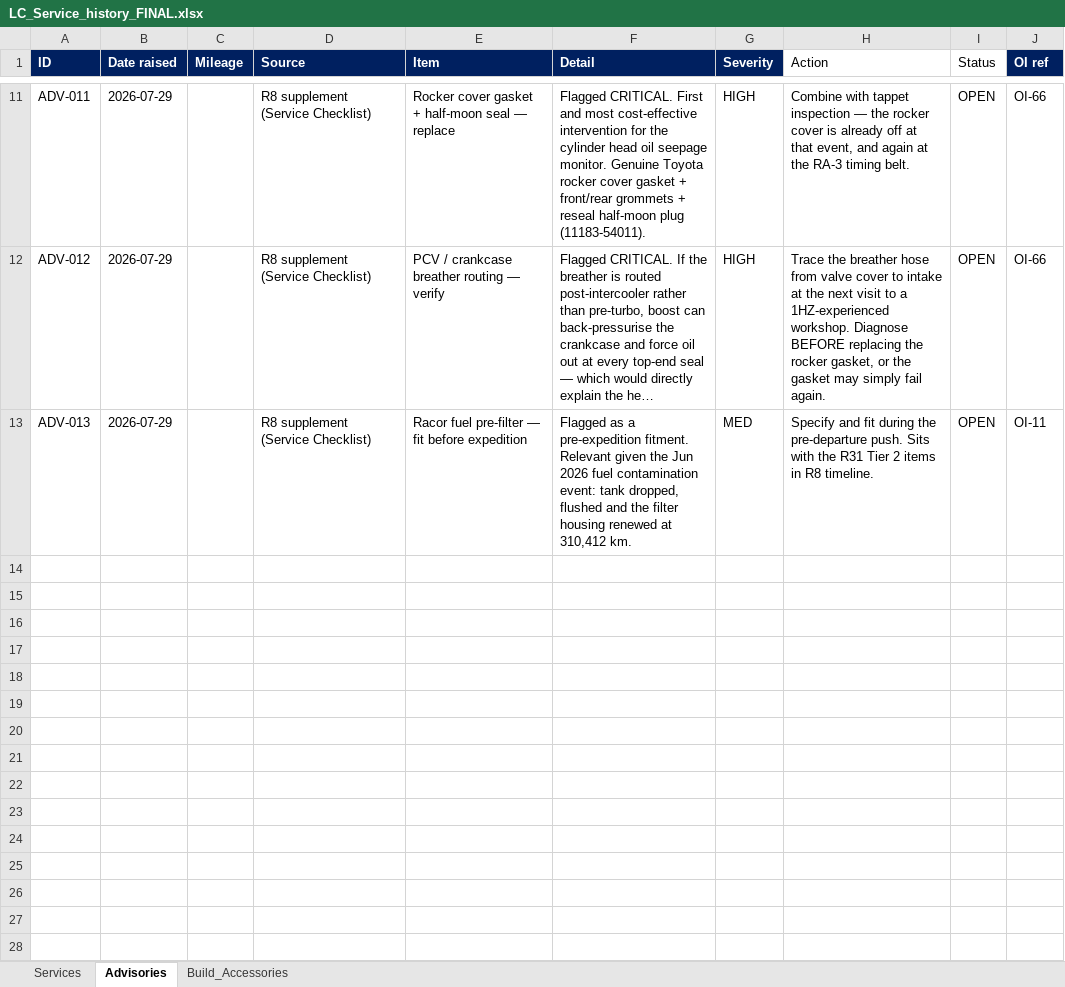
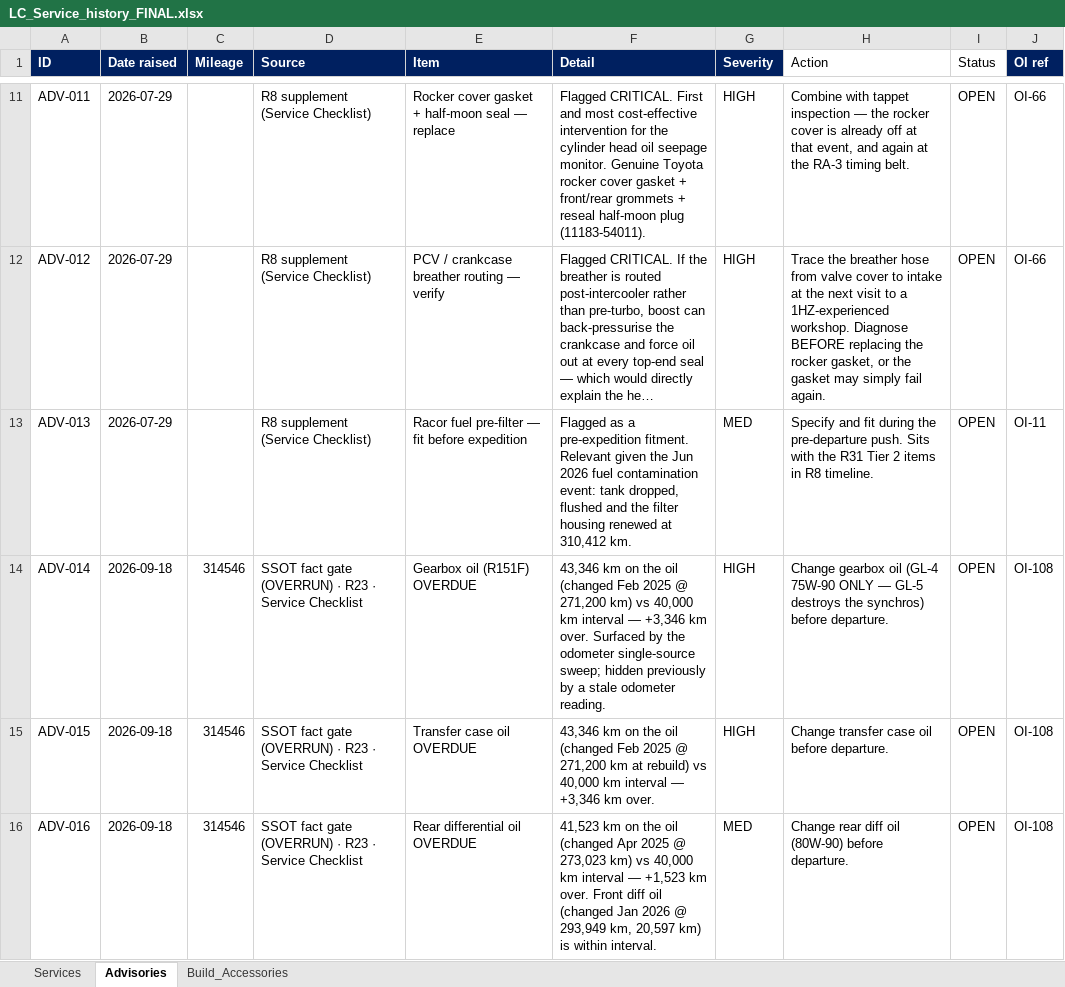
Before and after one commit to Overlandslabs/Consumption, an Excel workbook: LC_Service_history_FINAL.xlsx, sheet Advisories, drawn as a sheet; only a part is shown, gaps mark what is left out; long unchanged cells end in …; values as stored, in another font and other column widths than the file's, no borders; the diff names each change by its address in the sheet, - before the commit and + after, or states it on an @@ line.

```diff
--- a/LC_Service_history_FINAL.xlsx (sheet Advisories)
+++ b/LC_Service_history_FINAL.xlsx (sheet Advisories)
+row 14: ADV-014 | 2026-09-18 | 314546 | SSOT fact gate (OVERRUN) · R23 · Service Checklist | Gearbox oil (R151F) OVERDUE | 43,346 km on the oil (changed Feb 2025 @ 271,200 km) vs 40,000 km interval — +3,346 km over. Surfaced by the odometer single-source sweep; hidden previously by a stale odometer reading. | HIGH | Change gearbox oil (GL-4 75W-90 ONLY — GL-5 destroys the synchros) before departure. | OPEN | OI-108
+row 15: ADV-015 | 2026-09-18 | 314546 | SSOT fact gate (OVERRUN) · R23 · Service Checklist | Transfer case oil OVERDUE | 43,346 km on the oil (changed Feb 2025 @ 271,200 km at rebuild) vs 40,000 km interval — +3,346 km over. | HIGH | Change transfer case oil before departure. | OPEN | OI-108
+row 16: ADV-016 | 2026-09-18 | 314546 | SSOT fact gate (OVERRUN) · R23 · Service Checklist | Rear differential oil OVERDUE | 41,523 km on the oil (changed Apr 2025 @ 273,023 km) vs 40,000 km interval — +1,523 km over. Front diff oil (changed Jan 2026 @ 293,949 km, 20,597 km) is within interval. | MED | Change rear diff oil (80W-90) before departure. | OPEN | OI-108
```
Also changed, not shown: 2 other files.
